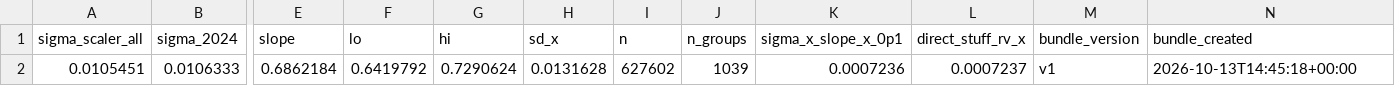
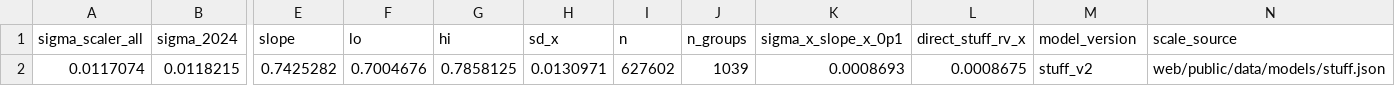
Before and after one commit to JoahanMorales/fuzzy-octo-pancake-DIABLOS-ROJOS-MLB, a CSV file: reports/business_value/stuff_scale_calibration.csv, drawn as a sheet; only a part is shown, gaps mark what is left out; removed rows and columns are numbered as before the commit, all else as after; rows hold the shown columns only; the diff names each change by its address in the sheet, - before the commit and + after, or states it on an @@ line.

```diff
--- a/reports/business_value/stuff_scale_calibration.csv
+++ b/reports/business_value/stuff_scale_calibration.csv
-M1: bundle_version
+M1: model_version
-N1: bundle_created
+N1: scale_source
-row 2: 0.0105451 | 0.0106333 | 0.6862184 | 0.6419792 | 0.7290624 | 0.0131628 | 627602 | 1039 | 0.0007236 | 0.0007237 | v1 | 2026-10-13T14:45:18+00:00
+row 2: 0.0117074 | 0.0118215 | 0.7425282 | 0.7004676 | 0.7858125 | 0.0130971 | 627602 | 1039 | 0.0008693 | 0.0008675 | stuff_v2 | web/public/data/models/stuff.json
```
Also changed, not shown: reports/business_value/conversion_table.csv, reports/business_value/gm_example.csv, 5 other files.
